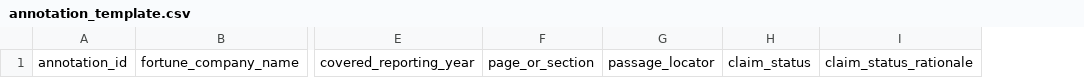
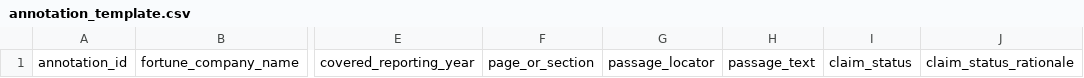
Before and after one commit to ttienthuy131/greenwashing-measurement, a CSV file: data/templates/annotation_template.csv, drawn as a sheet; only a part is shown, gaps mark what is left out; the diff names each change by its address in the sheet, - before the commit and + after, or states it on an @@ line.

Commit message:
research: Protect local annotation workspace
Add passage text to the blank coding schema and ignore local annotation files so copyrighted report excerpts and unreviewed labels are not committed by default.

```diff
--- a/data/templates/annotation_template.csv
+++ b/data/templates/annotation_template.csv
+column H, row 1: passage_text
```
Also changed, not shown: 2 other files.
